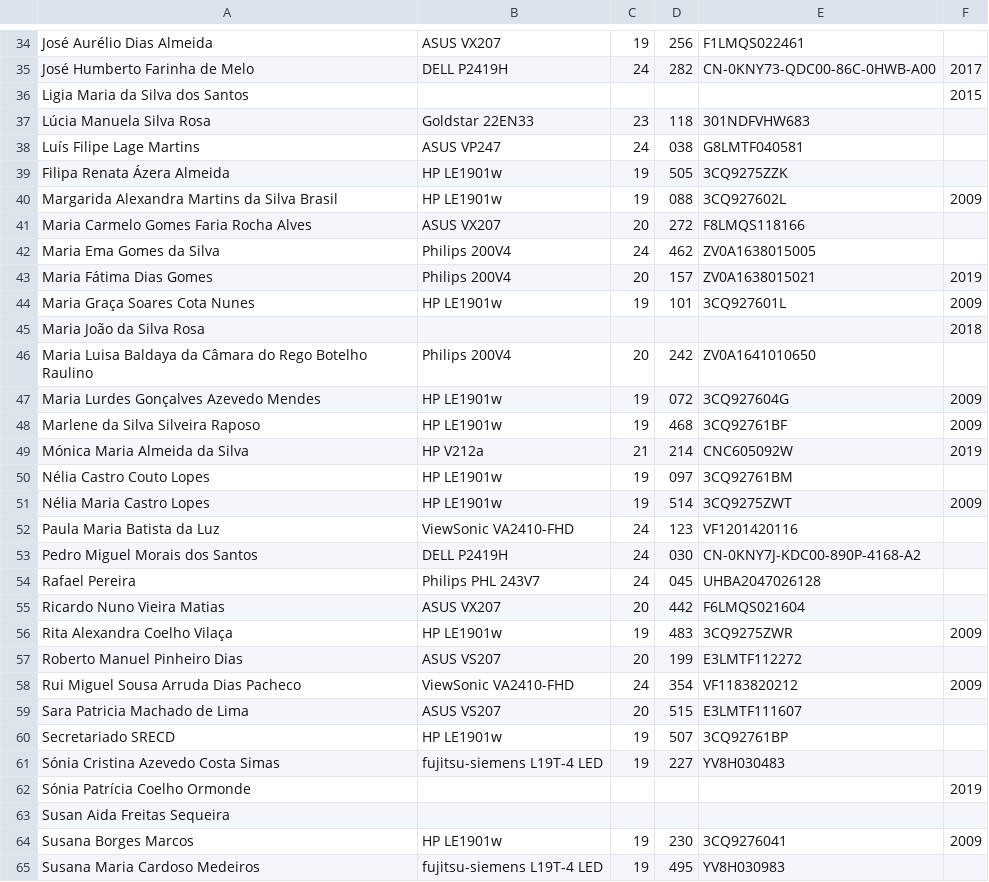
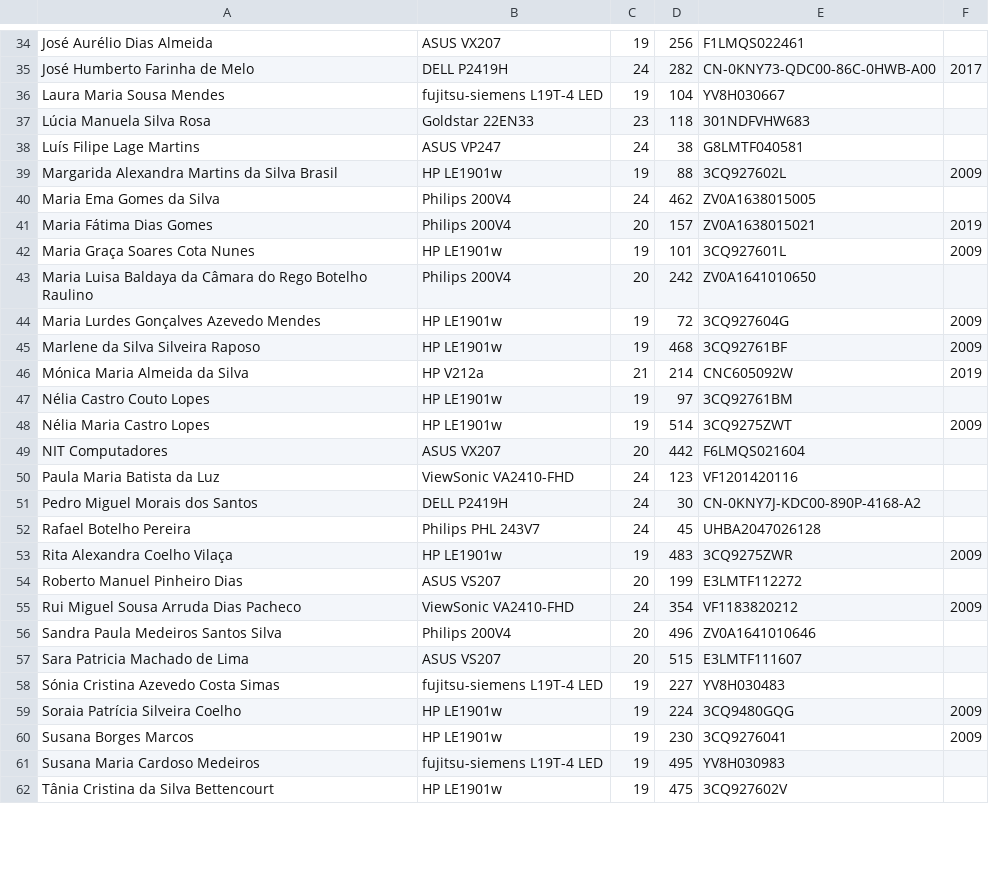
Before and after one commit to RafaelPereira014/gestao_material, a CSV file: static/files/monitores2.csv, drawn as a sheet; only a part is shown, gaps mark what is left out; the shorter side is filled out with more unchanged rows; the diff covers the shown part only.

```diff
--- a/static/files/monitores2.csv
+++ b/static/files/monitores2.csv
@@ -35,8 +35,6 @@ José Aurélio Dias Almeida;ASUS VX207;19;256;F1LMQS022461;;
 José Humberto Farinha de Melo;DELL P2419H;24;282;CN-0KNY73-QDC00-86C-0HWB-A00;2017;
-Ligia Maria da Silva dos Santos;;;;;2015;
+Laura Maria Sousa Mendes;fujitsu-siemens L19T-4 LED;19;104;YV8H030667;;
 Lúcia Manuela Silva Rosa;Goldstar 22EN33;23;118;301NDFVHW683;;
-Luís Filipe Lage Martins;ASUS VP247;24;038;G8LMTF040581;;
-Filipa Renata Ázera Almeida;HP LE1901w;19;505;3CQ9275ZZK;;
-Margarida Alexandra Martins da Silva Brasil;HP LE1901w;19;088;3CQ927602L;2009;
-Maria Carmelo Gomes Faria Rocha Alves;ASUS VX207;20;272;F8LMQS118166;;
+Luís Filipe Lage Martins;ASUS VP247;24;38;G8LMTF040581;;
+Margarida Alexandra Martins da Silva Brasil;HP LE1901w;19;88;3CQ927602L;2009;
 Maria Ema Gomes da Silva;Philips 200V4;24;462;ZV0A1638015005;;
@@ -44,13 +42,12 @@ Maria Fátima Dias Gomes;Philips 200V4;20;157;ZV0A1638015021;2019;
 Maria Graça Soares Cota Nunes;HP LE1901w;19;101;3CQ927601L;2009;
-Maria João da Silva Rosa;;;;;2018;
 Maria Luisa Baldaya da Câmara do Rego Botelho Raulino;Philips 200V4;20;242;ZV0A1641010650;;
-Maria Lurdes Gonçalves Azevedo Mendes;HP LE1901w;19;072;3CQ927604G;2009;
+Maria Lurdes Gonçalves Azevedo Mendes;HP LE1901w;19;72;3CQ927604G;2009;
 Marlene da Silva Silveira Raposo;HP LE1901w;19;468;3CQ92761BF;2009;
 Mónica Maria Almeida da Silva;HP V212a;21;214;CNC605092W;2019;
-Nélia Castro Couto Lopes;HP LE1901w;19;097;3CQ92761BM;;
+Nélia Castro Couto Lopes;HP LE1901w;19;97;3CQ92761BM;;
 Nélia Maria Castro Lopes;HP LE1901w;19;514;3CQ9275ZWT;2009;
+NIT Computadores;ASUS VX207;20;442;F6LMQS021604;;
 Paula Maria Batista da Luz;ViewSonic VA2410-FHD;24;123;VF1201420116;;
-Pedro Miguel Morais dos Santos;DELL P2419H;24;030;CN-0KNY7J-KDC00-890P-4168-A2;;
-Rafael Pereira ;Philips PHL 243V7;24;045;UHBA2047026128;;
-Ricardo Nuno Vieira Matias;ASUS VX207;20;442;F6LMQS021604;;
+Pedro Miguel Morais dos Santos;DELL P2419H;24;30;CN-0KNY7J-KDC00-890P-4168-A2;;
+Rafael Botelho Pereira;Philips PHL 243V7;24;45;UHBA2047026128;;
 Rita Alexandra Coelho Vilaça;HP LE1901w;19;483;3CQ9275ZWR;2009;
@@ -58,7 +55,6 @@ Roberto Manuel Pinheiro Dias;ASUS VS207;20;199;E3LMTF112272;;
 Rui Miguel Sousa Arruda Dias Pacheco;ViewSonic VA2410-FHD;24;354;VF1183820212;2009;
+Sandra Paula Medeiros Santos Silva;Philips 200V4;20;496;ZV0A1641010646;;
 Sara Patricia Machado de Lima;ASUS VS207;20;515;E3LMTF111607;;
-Secretariado SRECD;HP LE1901w;19;507;3CQ92761BP;;
 Sónia Cristina Azevedo Costa Simas;fujitsu-siemens L19T-4 LED;19;227;YV8H030483;;
-Sónia Patrícia Coelho Ormonde;;;;;2019;
-Susan Aida Freitas Sequeira;;;;;;
+Soraia Patrícia Silveira Coelho;HP LE1901w;19;224;3CQ9480GQG;2009;
 Susana Borges Marcos;HP LE1901w;19;230;3CQ9276041;2009;
```
Also changed, not shown: 4 added rows, 4 removed rows and 8 edited cells elsewhere in this file, static/files/cameras.csv, static/files/headsets.csv, 10 other files.
